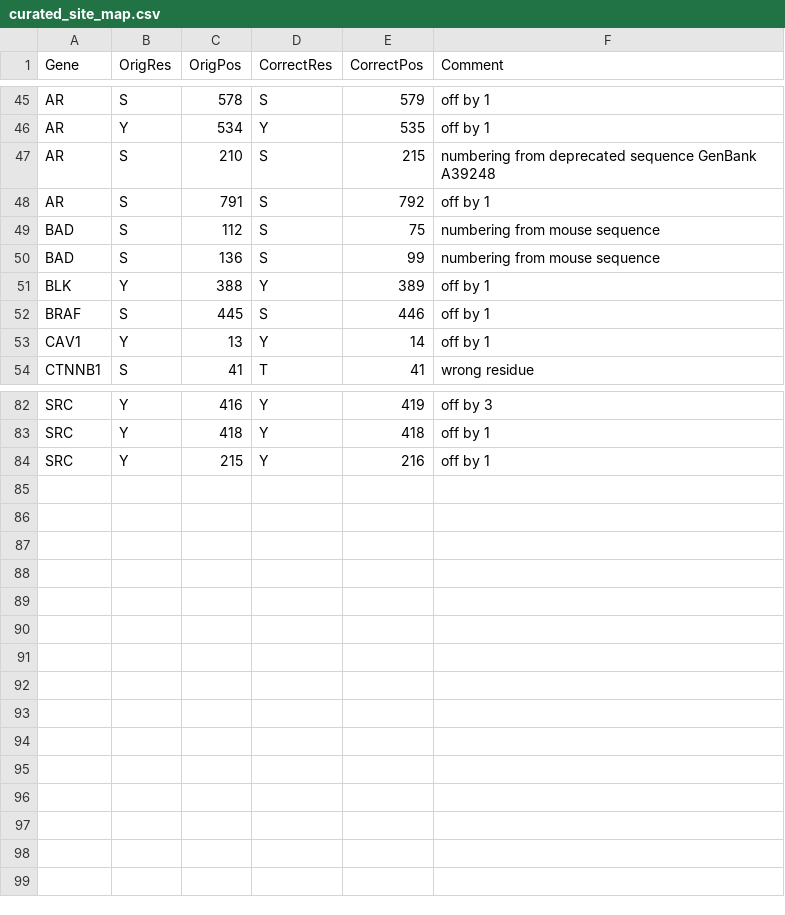
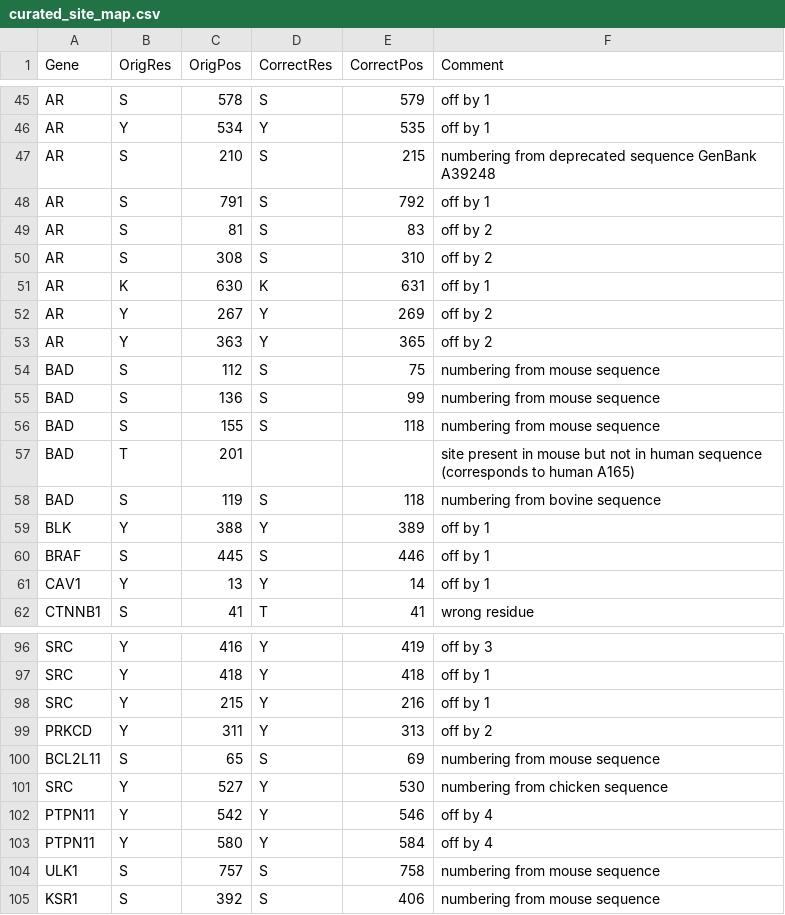
Before and after one commit to sorgerlab/indra, a CSV file: indra/resources/curated_site_map.csv, drawn as a sheet; only a part is shown, gaps mark what is left out; the diff covers the shown part only.

Commit message:
Update curated_site_map with new sites

```diff
--- a/indra/resources/curated_site_map.csv
+++ b/indra/resources/curated_site_map.csv
@@ -48,4 +48,12 @@ AR,S,210,S,215,numbering from deprecated sequence GenBank A39248
 AR,S,791,S,792,off by 1
+AR,S,81,S,83,off by 2
+AR,S,308,S,310,off by 2
+AR,K,630,K,631,off by 1
+AR,Y,267,Y,269,off by 2
+AR,Y,363,Y,365,off by 2
 BAD,S,112,S,75,numbering from mouse sequence
 BAD,S,136,S,99,numbering from mouse sequence
+BAD,S,155,S,118,numbering from mouse sequence
+BAD,T,201,,,site present in mouse but not in human sequence (corresponds to human A165)
+BAD,S,119,S,118,numbering from bovine sequence
 BLK,Y,388,Y,389,off by 1
@@ -84 +98,8 @@ SRC,Y,418,Y,418,off by 1
 SRC,Y,215,Y,216,off by 1
+PRKCD,Y,311,Y,313,off by 2
+BCL2L11,S,65,S,69,numbering from mouse sequence
+SRC,Y,527,Y,530,numbering from chicken sequence
+PTPN11,Y,542,Y,546,off by 4
+PTPN11,Y,580,Y,584,off by 4
+ULK1,S,757,S,758,numbering from mouse sequence
+KSR1,S,392,S,406,numbering from mouse sequence
```
Also changed, not shown: 6 added rows elsewhere in this file.
